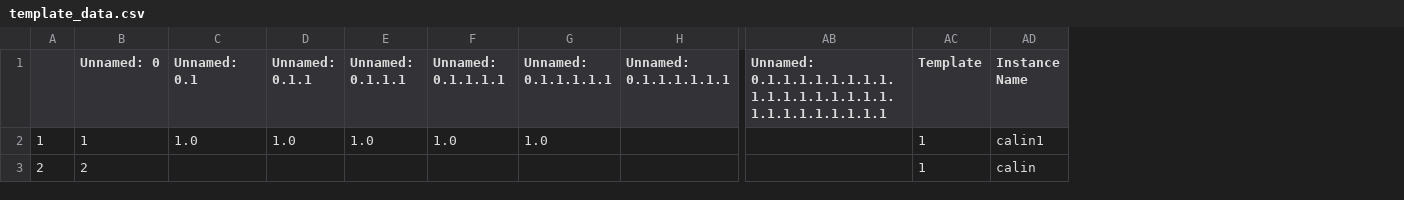
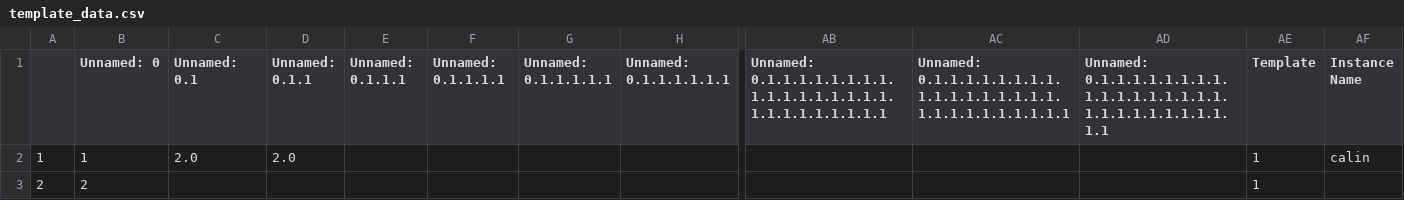
Before and after one commit to CalinGheorghiu/streamlit_app, a CSV file: template_data.csv, drawn as a sheet; only a part is shown, gaps mark what is left out; addresses are those after the commit; the diff names each change by its address in the sheet, - before the commit and + after, or states it on an @@ line.

Commit message:
Update template_data.csv

```diff
--- a/template_data.csv
+++ b/template_data.csv
+column AC, row 1: Unnamed: 0.1.1.1.1.1.1.1.1.1.1.1.1.1.1.1.1.1.1.1.1.1.1.1.1.1.1.1
+column AD, row 1: Unnamed: 0.1.1.1.1.1.1.1.1.1.1.1.1.1.1.1.1.1.1.1.1.1.1.1.1.1.1.1.1
-C2 (Unnamed: 0.1): 1.0
+C2 (Unnamed: 0.1): 2.0
-D2 (Unnamed: 0.1.1): 1.0
+D2 (Unnamed: 0.1.1): 2.0
-E2 (Unnamed: 0.1.1.1): 1.0
+E2 (Unnamed: 0.1.1.1): (empty)
-F2 (Unnamed: 0.1.1.1.1): 1.0
+F2 (Unnamed: 0.1.1.1.1): (empty)
-G2 (Unnamed: 0.1.1.1.1.1): 1.0
+G2 (Unnamed: 0.1.1.1.1.1): (empty)
-AF2 (Instance Name): calin1
+AF2 (Instance Name): calin
-AF3 (Instance Name): calin
+AF3 (Instance Name): (empty)
```
